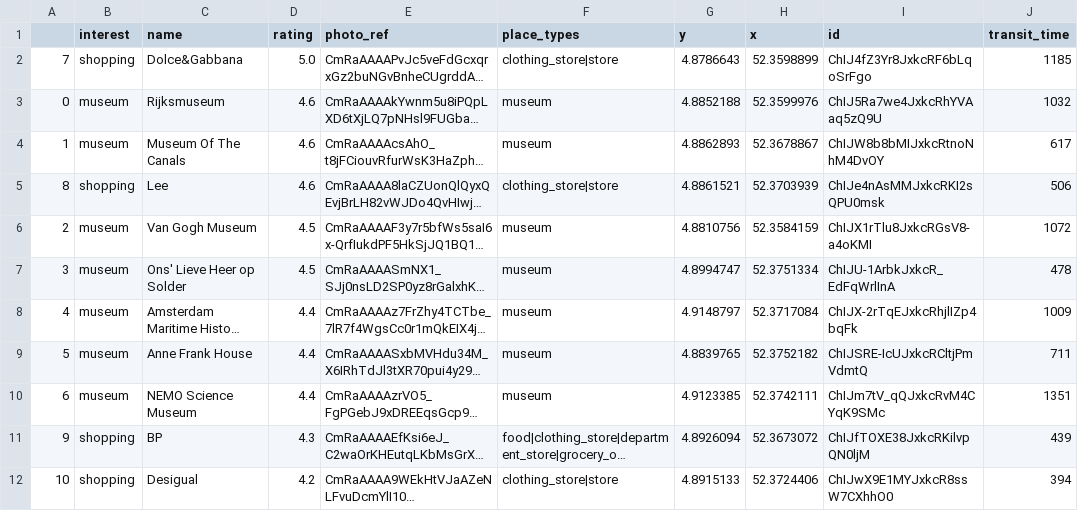
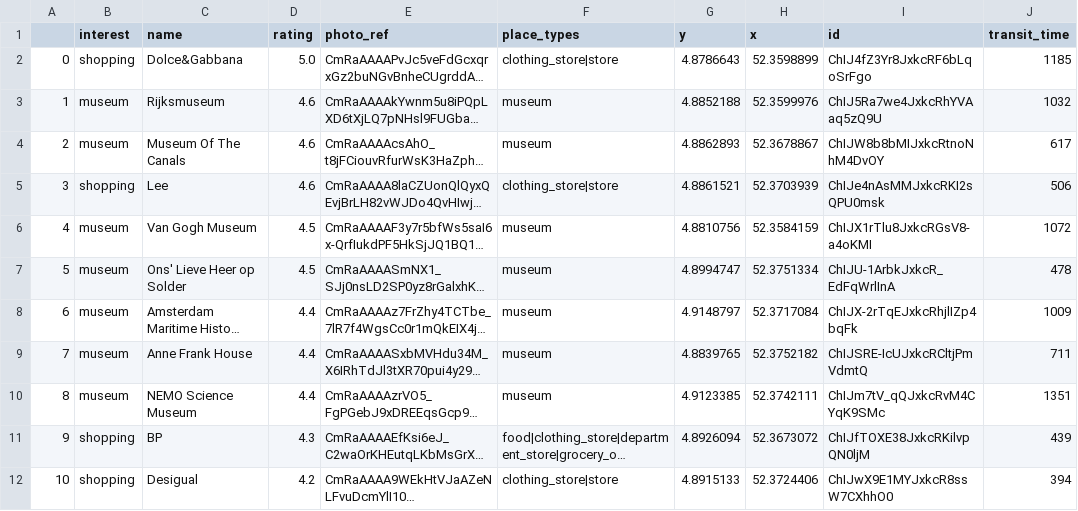
Before and after one commit to aliciawyy/tripplanner, a CSV file: output/amsterdam_museum-shopping-5.csv, drawn as a sheet; only a part is shown; long unchanged cells end in …; the diff names each change by its address in the sheet, - before the commit and + after, or states it on an @@ line.

```diff
--- a/output/amsterdam_museum-shopping-5.csv
+++ b/output/amsterdam_museum-shopping-5.csv
-A2: 7
+A2: 0
-A3: 0
+A3: 1
-A4: 1
+A4: 2
-A5: 8
+A5: 3
-A6: 2
+A6: 4
-A7: 3
+A7: 5
-A8: 4
+A8: 6
-A9: 5
+A9: 7
-A10: 6
+A10: 8
```
Also changed, not shown: output/dist-amsterdam_museum-shopping-5.csv, output/plan-amsterdam_museum-shopping-5.csv, 1 other file.
